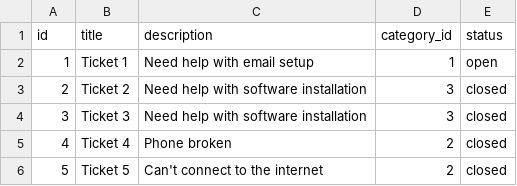
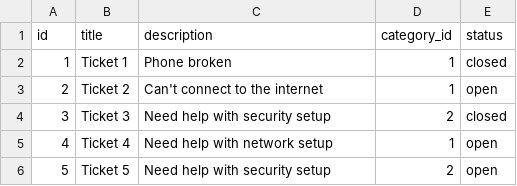
Before and after one commit to AIlhomov/Ticketing-System, a CSV file: sql/ticket.csv, drawn as a sheet.

```diff
--- a/sql/ticket.csv
+++ b/sql/ticket.csv
@@ -1,6 +1,6 @@
 "id","title","description","category_id","status"
-"1","Ticket 1","Need help with email setup","1","open"
-"2","Ticket 2","Need help with software installation","3","closed"
-"3","Ticket 3","Need help with software installation","3","closed"
-"4","Ticket 4","Phone broken","2","closed"
-"5","Ticket 5","Can't connect to the internet","2","closed"
+"1","Ticket 1","Phone broken","1","closed"
+"2","Ticket 2","Can't connect to the internet","1","open"
+"3","Ticket 3","Need help with security setup","2","closed"
+"4","Ticket 4","Need help with network setup","1","open"
+"5","Ticket 5","Need help with security setup","2","open"
```
Also changed, not shown: 6 other files.
